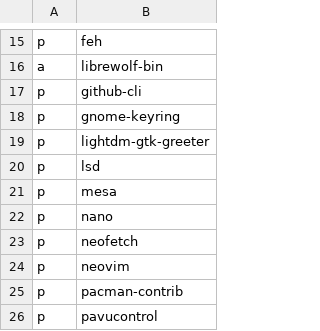
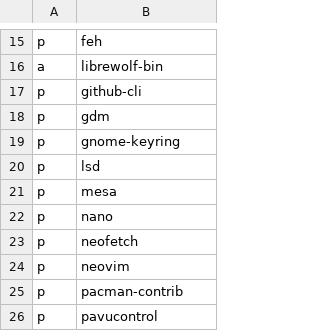
Before and after one commit to ivanpolanis/dotfiles, a CSV file: progs.csv, drawn as a sheet; only a part is shown, gaps mark what is left out; removed rows and columns are numbered as before the commit, all else as after; the diff names each change by its address in the sheet, - before the commit and + after, or states it on an @@ line.

```diff
--- a/progs.csv
+++ b/progs.csv
+row 18: p | gdm
-row 19: p | lightdm-gtk-greeter
```
Also changed, not shown: 2 other files.
